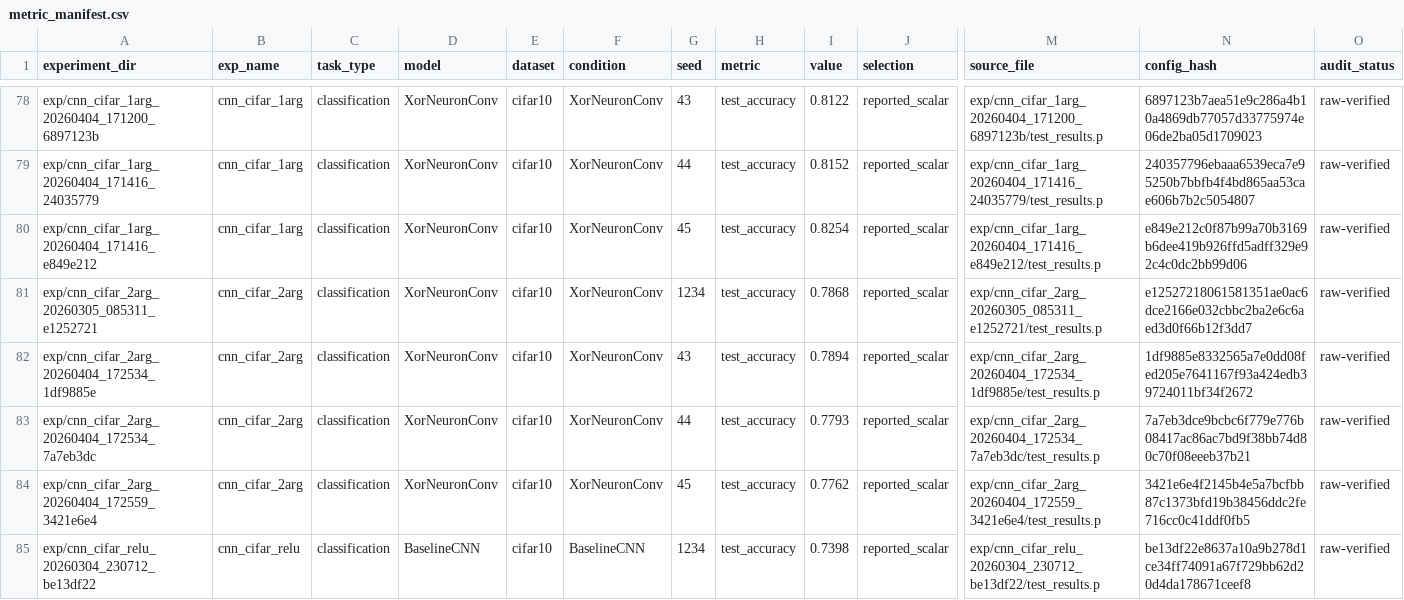
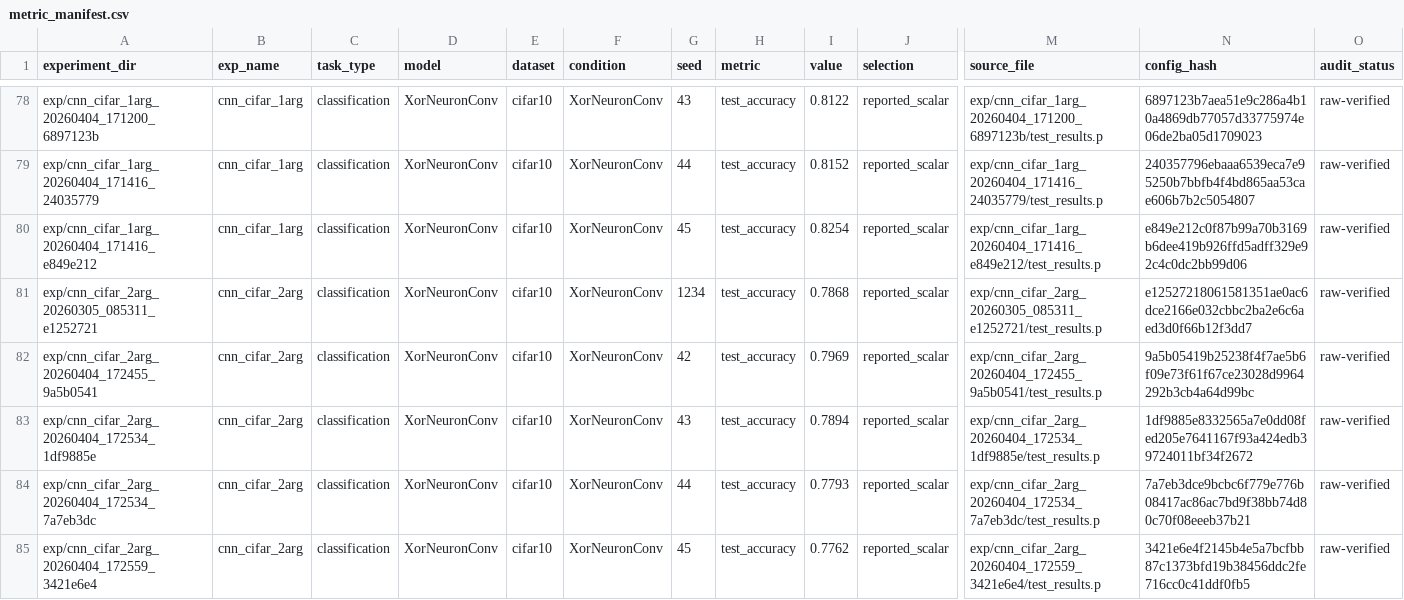
Before and after one commit to yizhoucc/xor, a CSV file: results/audit/metric_manifest.csv, drawn as a sheet; only a part is shown, gaps mark what is left out; the shorter side is filled out with more unchanged rows; rows hold the shown columns only; the diff names each change by its address in the sheet, - before the commit and + after, or states it on an @@ line.

Commit message:
Recover CNN CIFAR-10 2-arg seed 42 from cluster; refresh manifest
seed 42 test_accuracy=0.7969 recovered from mind cluster
(exp/cnn_cifar_2arg_20260404_172455_9a5b0541/test_results.p).
All 5 CNN CIFAR-10 2-arg seeds now raw-verified; manifest
completed-no-result count 1->0, raw-verified 368->369.

```diff
--- a/results/audit/metric_manifest.csv
+++ b/results/audit/metric_manifest.csv
+row 82: exp/cnn_cifar_2arg_20260404_172455_9a5b0541 | cnn_cifar_2arg | classification | XorNeuronConv | cifar10 | XorNeuronConv | 42 | test_accuracy | 0.7969 | reported_scalar | exp/cnn_cifar_2arg_20260404_172455_9a5b0541/test_results.p | 9a5b05419b25238f4f7ae5b6f09e73f61f67ce23028d9964292b3cb4a64d99bc | raw-verified
```
Also changed, not shown: results/audit/experiment_inventory.csv, 1 other file.
